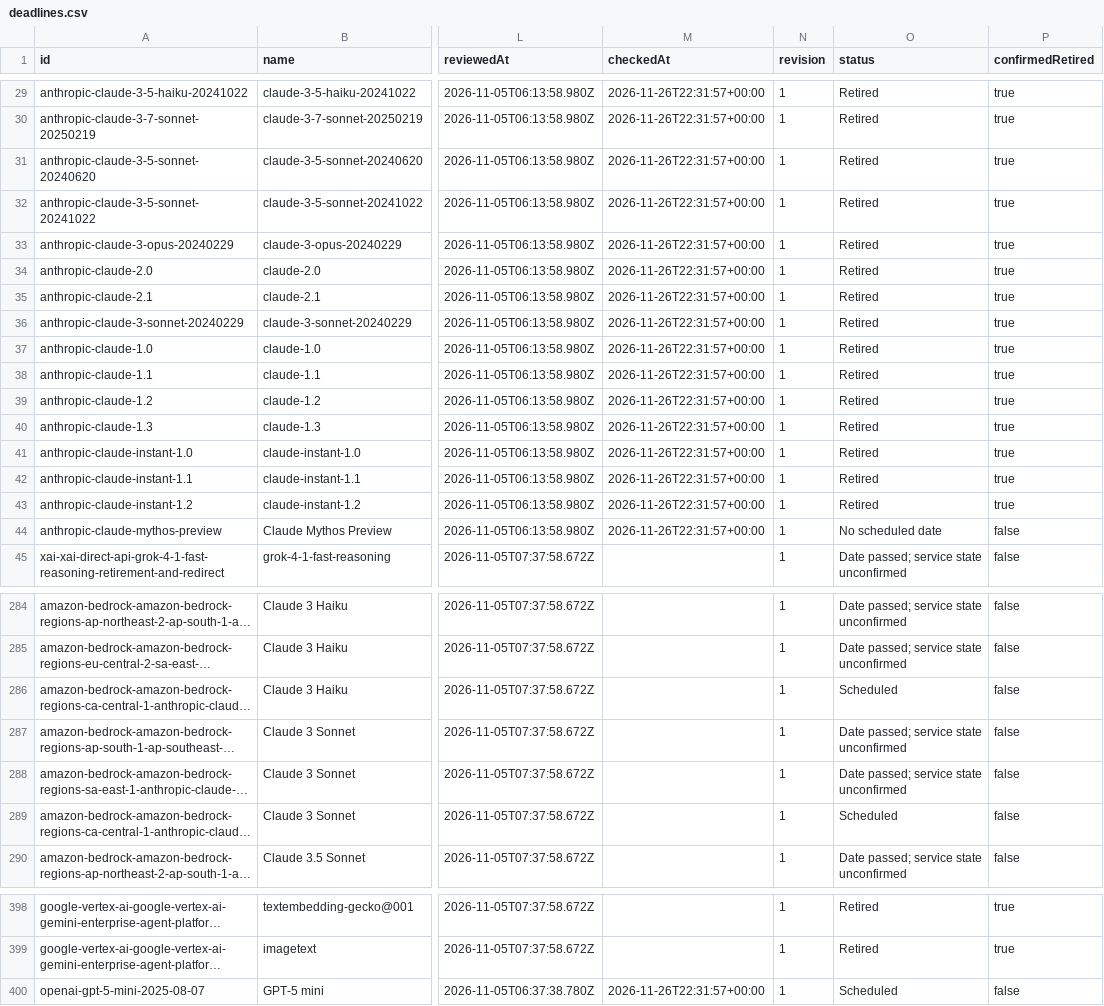
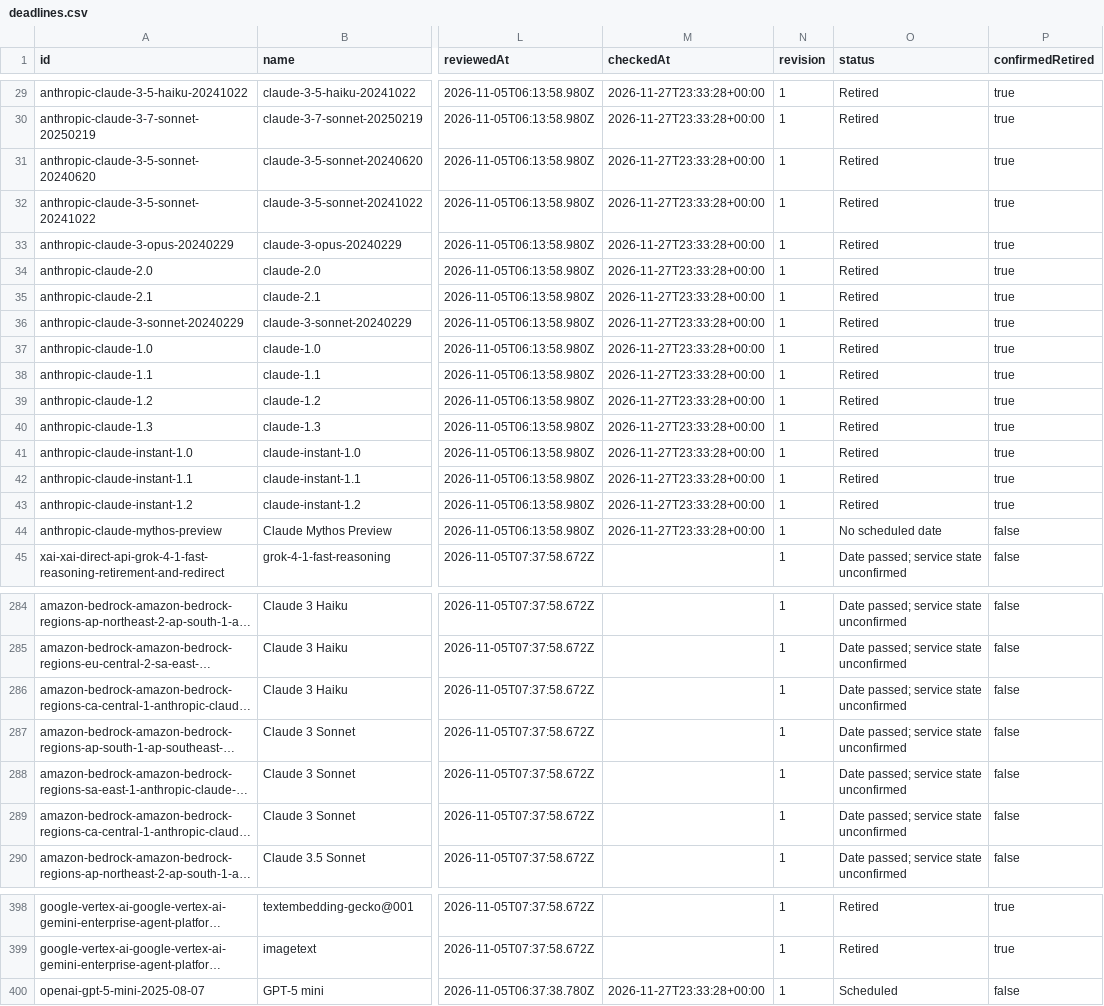
Before and after one commit to kingy-ai/open-data, a CSV file: datasets/kingy-ai-shutdowns-and-deadlines/deadlines.csv, drawn as a sheet; only a part is shown, gaps mark what is left out; long unchanged cells end in …; the diff covers the shown part only; the diff names each change by its address in the sheet, - before the commit and + after, or states it on an @@ line.

```diff
--- a/datasets/kingy-ai-shutdowns-and-deadlines/deadlines.csv
+++ b/datasets/kingy-ai-shutdowns-and-deadlines/deadlines.csv
-M29:M44 (checkedAt): 2026-11-26T22:31:57+00:00
+M29:M44 (checkedAt): 2026-11-27T23:33:28+00:00
-O286 (status): Scheduled
+O286 (status): Date passed; service state unconfirmed
-O289 (status): Scheduled
+O289 (status): Date passed; service state unconfirmed
-M400 (checkedAt): 2026-11-26T22:31:57+00:00
+M400 (checkedAt): 2026-11-27T23:33:28+00:00
```
Also changed, not shown: 21 edited cells elsewhere in this file, 5 other files.
